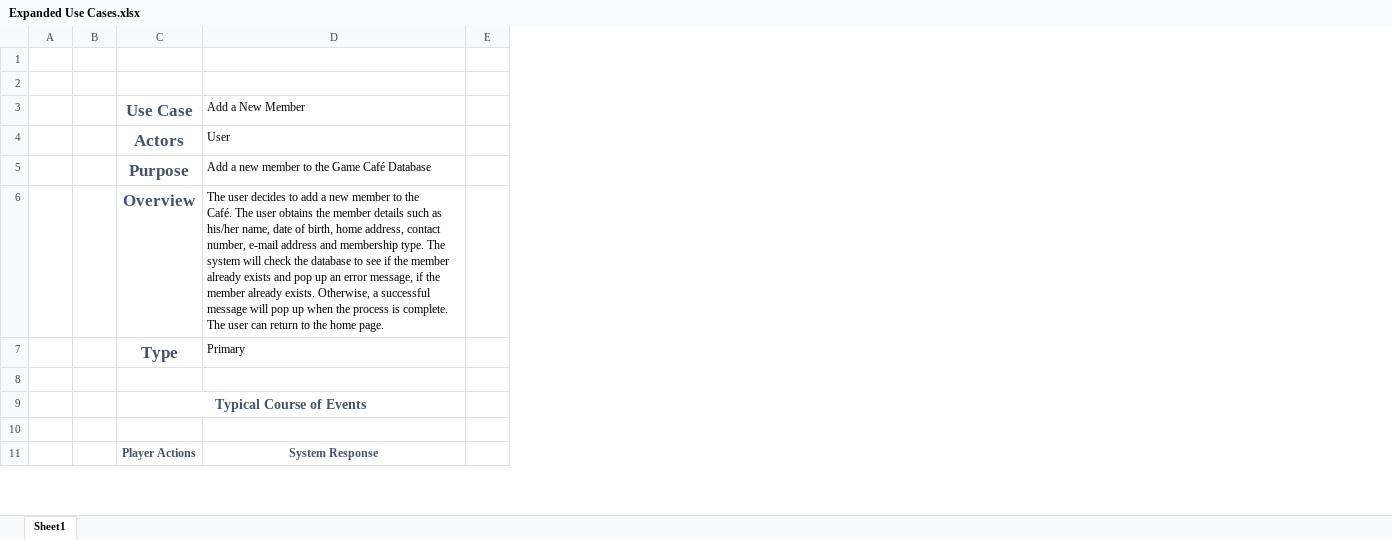
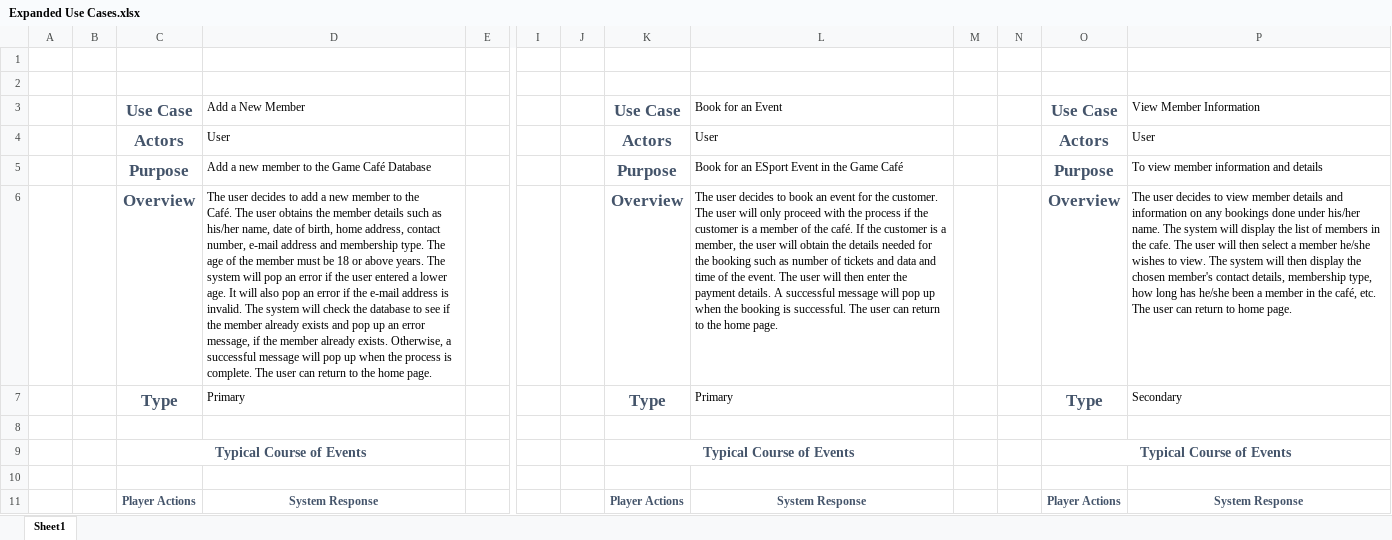
Before and after one commit to CodeBreaker707/Software-Systems-Development, an Excel workbook: Expanded Use Cases.xlsx, sheet Sheet1, drawn as a sheet; only a part is shown, gaps mark what is left out; values as stored, in another font and other column widths than the file's, no borders; ↵ is a line break in a cell; the diff covers the shown part only; the diff names each change by its address in the sheet, - before the commit and + after, or states it on an @@ line.

Commit message:
Started 2nd topic - expanded use cases

```diff
--- a/Expanded Use Cases.xlsx (sheet Sheet1)
+++ b/Expanded Use Cases.xlsx (sheet Sheet1)
+column I, empty
+column J, empty
+column K, rows 3-11: Use Case | Actors | Purpose | Overview | Type |  | Typical Course of Events |  | Player Actions
+column L, rows 3-11: Book for an Event | User | Book for an ESport Event in the Game Café | The user decides to book an event for the customer. ↵ The user will only proceed with the process if the customer is a member of the café. If the customer is a member, the user will obtain the details needed for the booking such as number of tickets and data and time of the event. The user will then enter the payment details. A successful message will pop up when the booking is successful. The user can return to the home page. | Primary |  |  |  | System Response
+column M, empty
+column N, empty
+column O, rows 3-11: Use Case | Actors | Purpose | Overview | Type |  | Typical Course of Events |  | Player Actions
+column P, rows 3-11: View Member Information | User | To view member information and details | The user decides to view member details and ↵ information on any bookings done under his/her name. The system will display the list of members in the cafe. The user will then select a member he/she wishes to view. The system will then display the chosen member's contact details, membership type, how long has he/she been a member in the café, etc. The user can return to home page. | Secondary |  |  |  | System Response
-D6: …type. The system will…
+D6: …type. The age of the member must be 18 or above years. The system will pop an error if the user entered a lower age. It will also pop an error if the e-mail address is invalid. The system will…
```
Also changed, not shown: 4 added rows, 2 removed rows and 8 edited cells elsewhere in this sheet, 3 other files.
